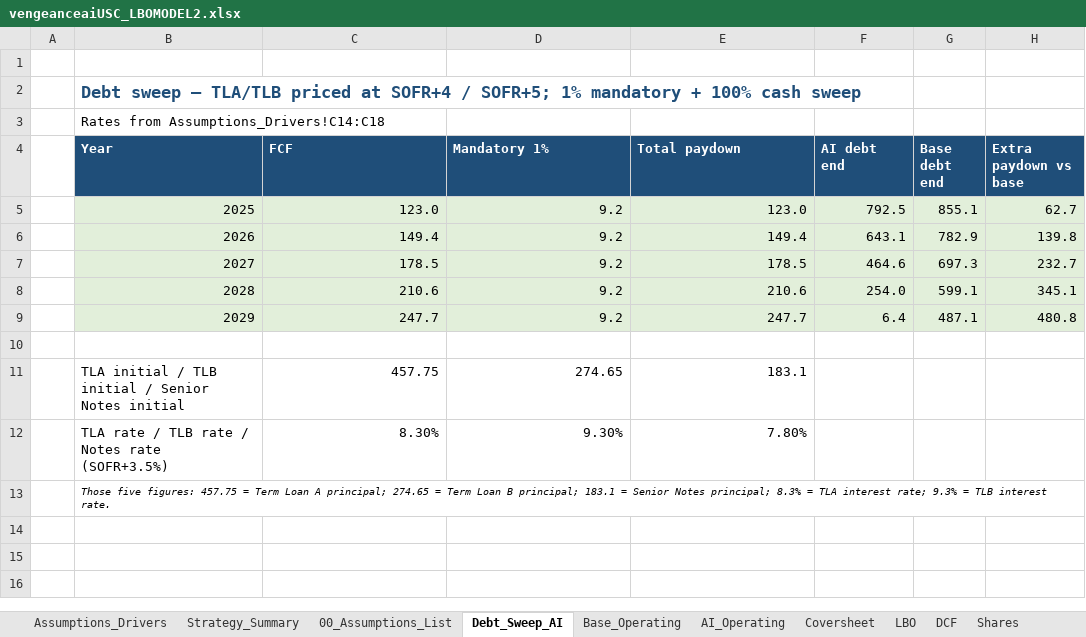
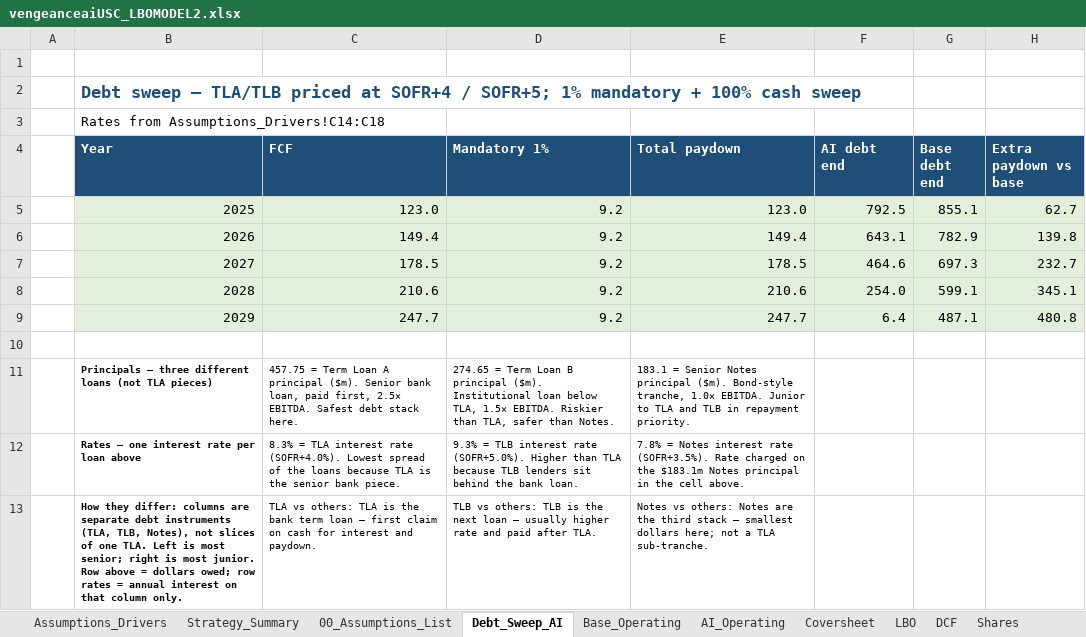
Before and after one commit to vengeanceaiUSC/Rainmaker, an Excel workbook: LBO/output/vengeanceaiUSC_LBOMODEL2.xlsx, sheet Debt_Sweep_AI, drawn as a sheet; values as stored, in another font and other column widths than the file's, no borders; removed rows and columns are numbered as before the commit, all else as after; the diff names each change by its address in the sheet, - before the commit and + after, or states it on an @@ line.

```diff
--- a/LBO/output/vengeanceaiUSC_LBOMODEL2.xlsx (sheet Debt_Sweep_AI)
+++ b/LBO/output/vengeanceaiUSC_LBOMODEL2.xlsx (sheet Debt_Sweep_AI)
-row 11:  | TLA initial / TLB initial / Senior Notes initial | 457.75 | 274.65 | 183.1
-row 12:  | TLA rate / TLB rate / Notes rate (SOFR+3.5%) | 8.30% | 9.30% | 7.80%
-row 13:  | Those five figures: 457.75 = Term Loan A principal; 274.65 = Term Loan B principal; 183.1 = Senior Notes principal; 8.3% = TLA interest rate; 9.3% = TLB interest rate.
+row 11:  | Principals — three different loans (not TLA pieces) | 457.75 = Term Loan A principal ($m). Senior bank loan, paid first, 2.5× EBITDA. Safest debt stack here. | 274.65 = Term Loan B principal ($m). Institutional loan below TLA, 1.5× EBITDA. Riskier than TLA, safer than Notes. | 183.1 = Senior Notes principal ($m). Bond-style tranche, 1.0× EBITDA. Junior to TLA and TLB in repayment priority.
+row 12:  | Rates — one interest rate per loan above | 8.3% = TLA interest rate (SOFR+4.0%). Lowest spread of the loans because TLA is the senior bank piece. | 9.3% = TLB interest rate (SOFR+5.0%). Higher than TLA because TLB lenders sit behind the bank loan. | 7.8% = Notes interest rate (SOFR+3.5%). Rate charged on the $183.1m Notes principal in the cell above.
+row 13:  | How they differ: columns are separate debt instruments (TLA, TLB, Notes), not slices of one TLA. Left is most senior; right is most junior. Row above = dollars owed; row rates = annual interest on that column only. | TLA vs others: TLA is the bank term loan — first claim on cash for interest and paydown. | TLB vs others: TLB is the next loan — usually higher rate and paid after TLA. | Notes vs others: Notes are the third stack — smallest dollars here; not a TLA sub-tranche.
```
Also changed, not shown: vengeanceaiUSC_LBOMODEL2.xlsx.
